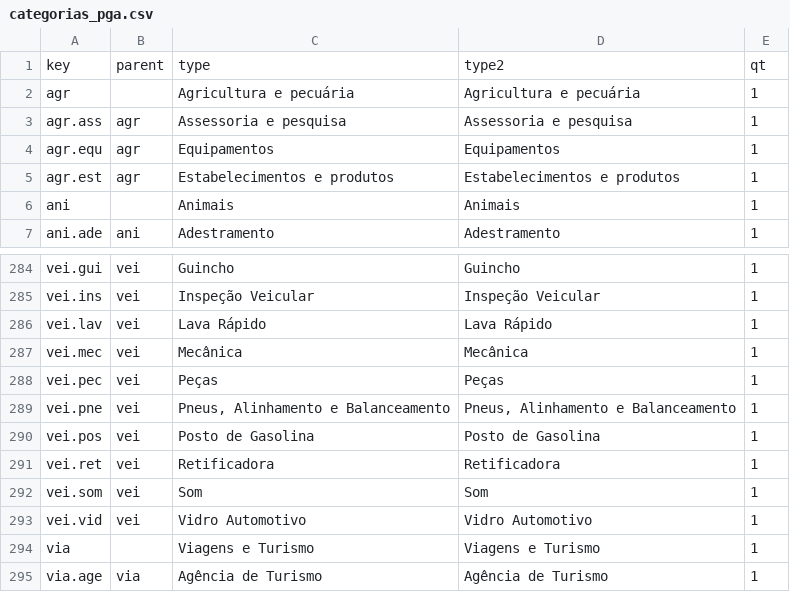
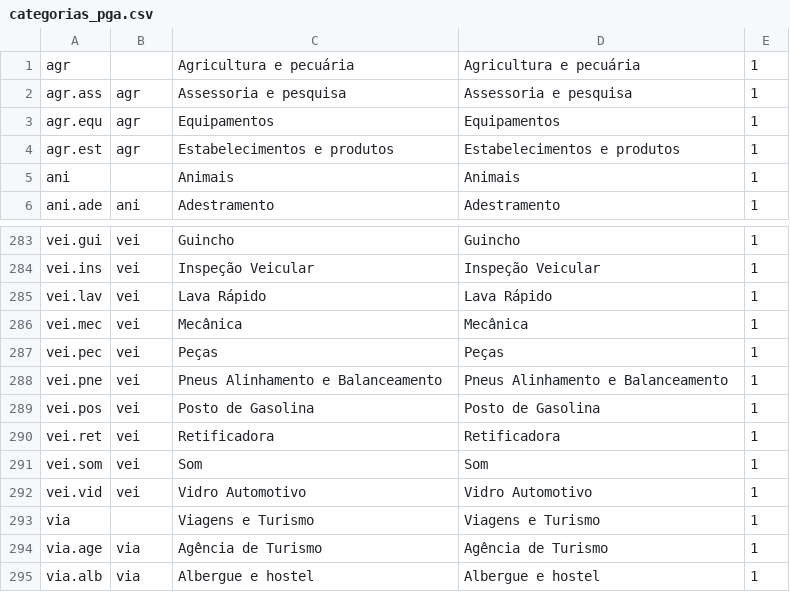
Before and after one commit to shuhikari/dark-ride, a CSV file: docs/categorias_pga.csv, drawn as a sheet; only a part is shown, gaps mark what is left out; the shorter side is filled out with more unchanged rows.

Commit message:
Adiciona custom command import_csv: parametros --csv='nome do arquivo'

```diff
--- a/docs/categorias_pga.csv
+++ b/docs/categorias_pga.csv
@@ -1,2 +1 @@
-key,parent,type,type2,qt
 agr,,"Agricultura e pecuária","Agricultura e pecuária",1
@@ -288,3 +287,3 @@ vei.mec,vei,Mecânica,Mecânica,1
 vei.pec,vei,Peças,Peças,1
-vei.pne,vei,"Pneus, Alinhamento e Balanceamento","Pneus, Alinhamento e Balanceamento",1
+vei.pne,vei,"Pneus Alinhamento e Balanceamento","Pneus Alinhamento e Balanceamento",1
 vei.pos,vei,"Posto de Gasolina","Posto de Gasolina",1
```
